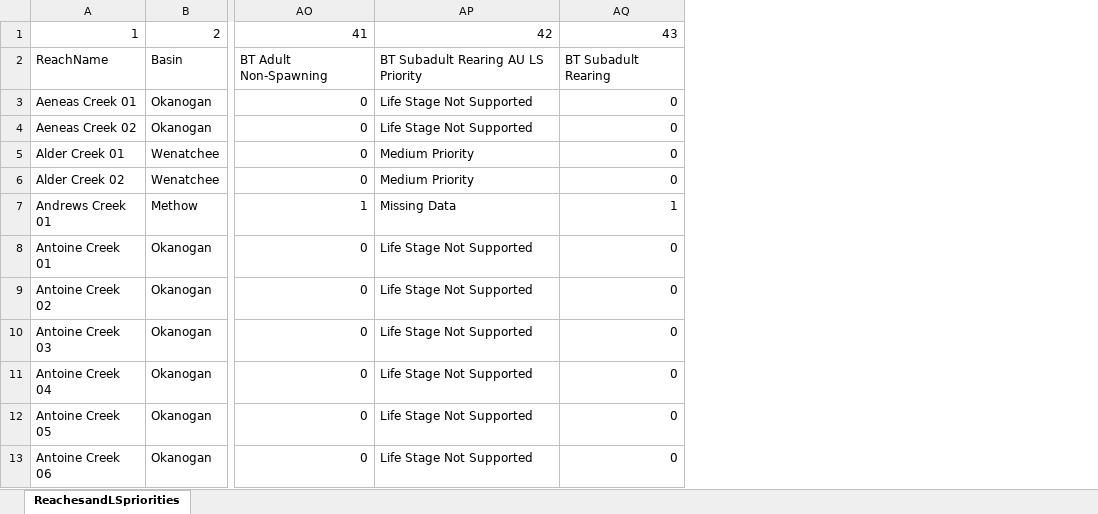
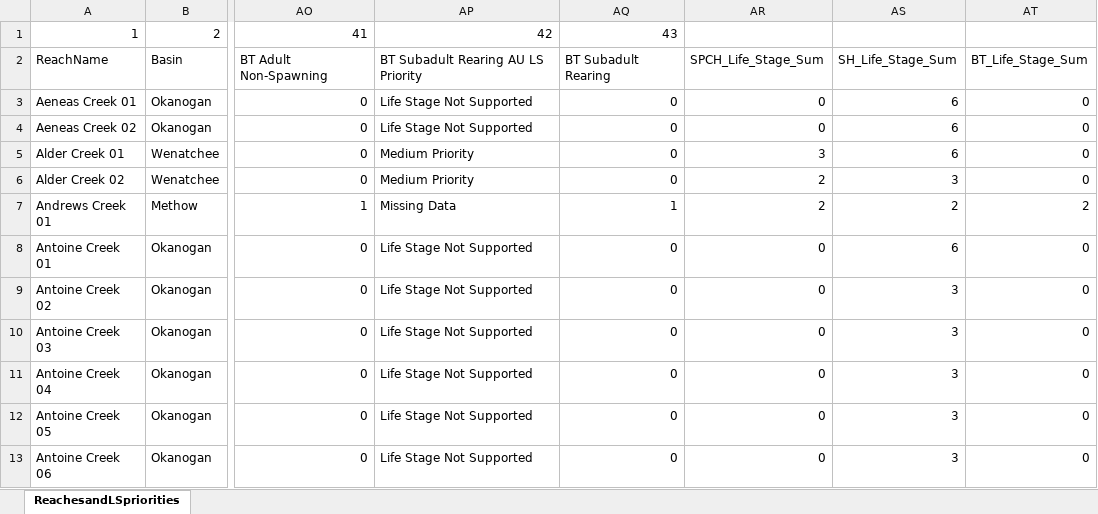
Before and after one commit to Upper-Columbia-Salmon-Recovery-Board/Prioritization_Step2_Data_R_Project, an Excel workbook: Data/LifeStagePriorities_AUandReach.xlsx, sheet ReachesandLSpriorities, drawn as a sheet; only a part is shown, gaps mark what is left out; values as stored, in another font and other column widths than the file's, no borders; the diff names each change by its address in the sheet, - before the commit and + after, or states it on an @@ line.

Commit message:
Updates to multiple scripts and outputs
Major updates to multiple scripts and outputs, still had some issues we identified in our PWG meeting (e.g. Flow-Scour and Icing were output as Unnacceptable or At Risk - but not likely any reaches recieved these scores for these two habitat attributes - so something is wrong with the output code)

```diff
--- a/Data/LifeStagePriorities_AUandReach.xlsx (sheet ReachesandLSpriorities)
+++ b/Data/LifeStagePriorities_AUandReach.xlsx (sheet ReachesandLSpriorities)
+column AR, rows 2-13: SPCH_Life_Stage_Sum | 0 | 0 | 3 | 2 | 2 | 0 | 0 | 0 | 0 | 0 | 0
+column AS, rows 2-13: SH_Life_Stage_Sum | 6 | 6 | 6 | 3 | 2 | 6 | 3 | 3 | 3 | 3 | 3
+column AT, rows 2-13: BT_Life_Stage_Sum | 0 | 0 | 0 | 0 | 2 | 0 | 0 | 0 | 0 | 0 | 0
```
Also changed, not shown: Output/Habitat_Quality_Scores.xlsx, 22 other files.
